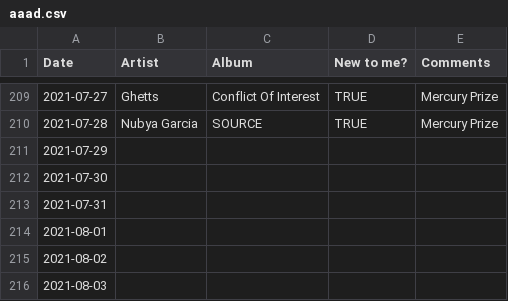
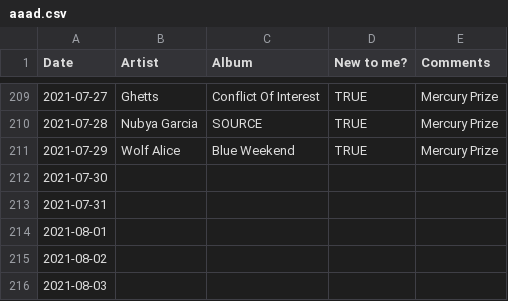
Before and after one commit to gilesdring/an-album-a-day, a CSV file: data/aaad.csv, drawn as a sheet; only a part is shown, gaps mark what is left out.

Commit message:
Flat: latest data (2021-07-30T01:09:27.216Z) {   "date": "2021-07-30T01:09:27.216Z",   "files": [     {       "name": "data/2021-07-29.json",       "deltaBytes": 394,       "source": "https://docs.google.com/spreadsheets/d/e/2PACX-1vTwWBoEAZTvoqqZ0IdLT4Dc0w47_6QQUJTqfdiIdn1UQ2f6azCTLpiYgbXL7FqhCwYczov2_lydYcqK/pub?gid=0&single=true&output=csv"     },     {       "name": "data/2021-04-01.json",       "deltaBytes": 0,       "source": "https://docs.google.com/spreadsheets/d/e/2PACX-1vTwWBoEAZTvoqqZ0IdLT4Dc0w47_6QQUJTqfdiIdn1UQ2f6azCTLpiYgbXL7FqhCwYczov2_lydYcqK/pub?gid=0&single=true&output=csv"     },     {       "name": "data/2021-06-10.json",       "deltaBytes": 0,       "source": "https://docs.google.com/spreadsheets/d/e/2PACX-1vTwWBoEAZTvoqqZ0IdLT4Dc0w47_6QQUJTqfdiIdn1UQ2f6azCTLpiYgbXL7FqhCwYczov2_lydYcqK/pub?gid=0&single=true&output=csv"     },     {       "name": "data/aaad.csv",       "deltaBytes": 39,       "source": "https://docs.google.com/spreadsheets/d/e/2PACX-1vTwWBoEAZTvoqqZ0IdLT4Dc0w47_6QQUJTqfdiIdn1UQ2f6azCTLpiYgbXL7FqhCwYczov2_lydYcqK/pub?gid=0&single=true&output=csv"     }   ] }

```diff
--- a/data/aaad.csv
+++ b/data/aaad.csv
@@ -210,3 +210,3 @@ Date,Artist,Album,New to me?,Comments
 2021-07-28,Nubya Garcia,SOURCE,TRUE,Mercury Prize
-2021-07-29,,,,
+2021-07-29,Wolf Alice,Blue Weekend,TRUE,Mercury Prize
 2021-07-30,,,,
```
Also changed, not shown: 3 other files.
